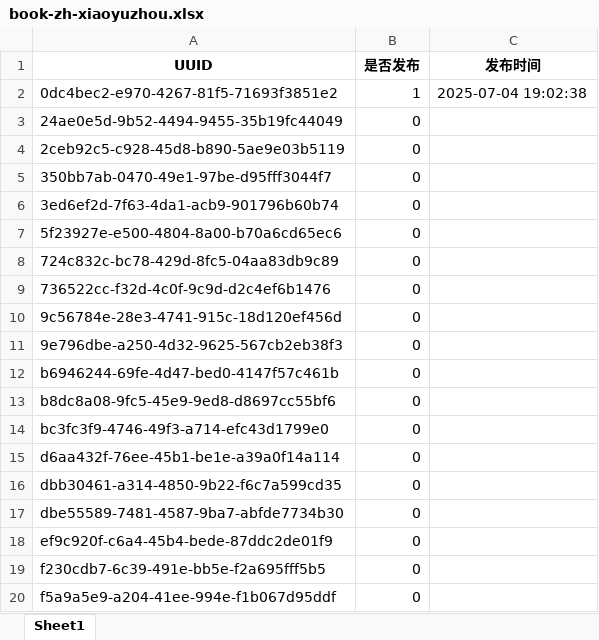
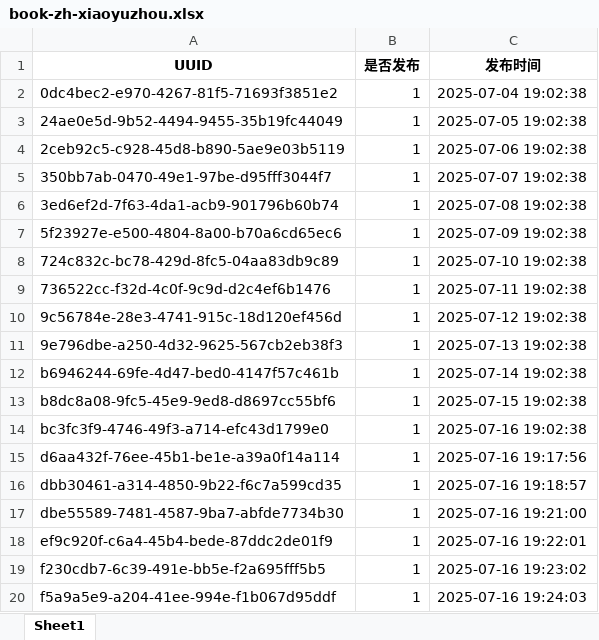
Before and after one commit to ld909/short_whisper, an Excel workbook: audio_ficition/books/excel/book-zh-xiaoyuzhou.xlsx, sheet Sheet1, drawn as a sheet; values as stored, in another font and other column widths than the file's, no borders; the diff names each change by its address in the sheet, - before the commit and + after, or states it on an @@ line.

```diff
--- a/audio_ficition/books/excel/book-zh-xiaoyuzhou.xlsx (sheet Sheet1)
+++ b/audio_ficition/books/excel/book-zh-xiaoyuzhou.xlsx (sheet Sheet1)
-B3:B20 (是否发布): 0
+B3:B20 (是否发布): 1
-C3 (发布时间): (empty)
+C3 (发布时间): 2025-07-05 19:02:38
-C4 (发布时间): (empty)
+C4 (发布时间): 2025-07-06 19:02:38
-C5 (发布时间): (empty)
+C5 (发布时间): 2025-07-07 19:02:38
-C6 (发布时间): (empty)
+C6 (发布时间): 2025-07-08 19:02:38
-C7 (发布时间): (empty)
+C7 (发布时间): 2025-07-09 19:02:38
-C8 (发布时间): (empty)
+C8 (发布时间): 2025-07-10 19:02:38
-C9 (发布时间): (empty)
+C9 (发布时间): 2025-07-11 19:02:38
-C10 (发布时间): (empty)
+C10 (发布时间): 2025-07-12 19:02:38
-C11 (发布时间): (empty)
+C11 (发布时间): 2025-07-13 19:02:38
-C12 (发布时间): (empty)
+C12 (发布时间): 2025-07-14 19:02:38
-C13 (发布时间): (empty)
+C13 (发布时间): 2025-07-15 19:02:38
-C14 (发布时间): (empty)
+C14 (发布时间): 2025-07-16 19:02:38
-C15 (发布时间): (empty)
+C15 (发布时间): 2025-07-16 19:17:56
-C16 (发布时间): (empty)
+C16 (发布时间): 2025-07-16 19:18:57
-C17 (发布时间): (empty)
+C17 (发布时间): 2025-07-16 19:21:00
-C18 (发布时间): (empty)
+C18 (发布时间): 2025-07-16 19:22:01
-C19 (发布时间): (empty)
+C19 (发布时间): 2025-07-16 19:23:02
-C20 (发布时间): (empty)
+C20 (发布时间): 2025-07-16 19:24:03
```
Also changed, not shown: 1 other file.
